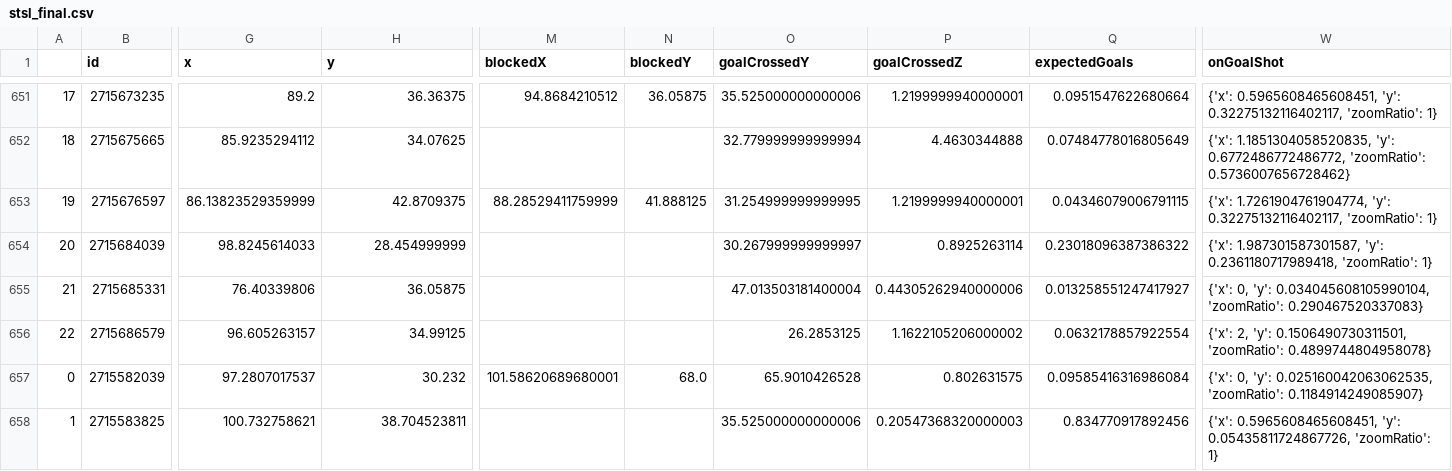
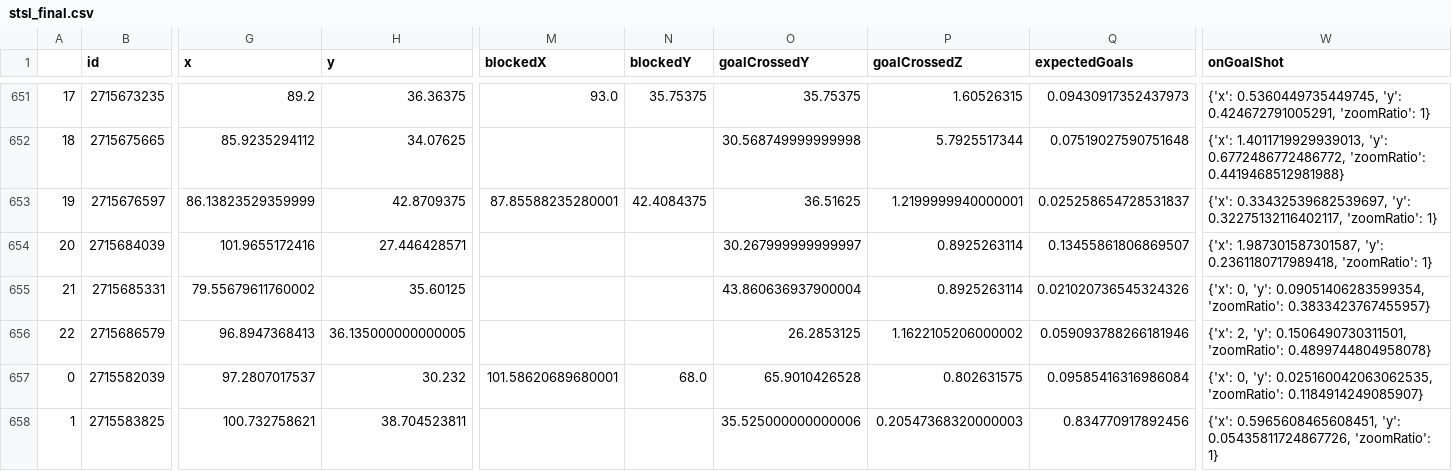
Before and after one commit to kovacs5/fotmob_csv, a CSV file: stsl_final.csv, drawn as a sheet; only a part is shown, gaps mark what is left out; the diff covers the shown part only; the diff names each change by its address in the sheet, - before the commit and + after, or states it on an @@ line.

```diff
--- a/stsl_final.csv
+++ b/stsl_final.csv
-M651 (blockedX): 94.8684210512
+M651 (blockedX): 93.0
-N651 (blockedY): 36.05875
+N651 (blockedY): 35.75375
-O651 (goalCrossedY): 35.525000000000006
+O651 (goalCrossedY): 35.75375
-P651 (goalCrossedZ): 1.2199999940000001
+P651 (goalCrossedZ): 1.60526315
-Q651 (expectedGoals): 0.0951547622680664
+Q651 (expectedGoals): 0.09430917352437973
-W651 (onGoalShot): {'x': 0.5965608465608451, 'y': 0.32275132116402117, 'zoomRatio': 1}
+W651 (onGoalShot): {'x': 0.5360449735449745, 'y': 0.424672791005291, 'zoomRatio': 1}
-O652 (goalCrossedY): 32.779999999999994
+O652 (goalCrossedY): 30.568749999999998
-P652 (goalCrossedZ): 4.4630344888
+P652 (goalCrossedZ): 5.7925517344
-Q652 (expectedGoals): 0.07484778016805649
+Q652 (expectedGoals): 0.07519027590751648
-W652 (onGoalShot): {'x': 1.1851304058520835, 'y': 0.6772486772486772, 'zoomRatio': 0.5736007656728462}
+W652 (onGoalShot): {'x': 1.4011719929939013, 'y': 0.6772486772486772, 'zoomRatio': 0.4419468512981988}
-M653 (blockedX): 88.28529411759999
+M653 (blockedX): 87.85588235280001
-N653 (blockedY): 41.888125
+N653 (blockedY): 42.4084375
-O653 (goalCrossedY): 31.254999999999995
+O653 (goalCrossedY): 36.51625
-Q653 (expectedGoals): 0.04346079006791115
+Q653 (expectedGoals): 0.025258654728531837
-W653 (onGoalShot): {'x': 1.7261904761904774, 'y': 0.32275132116402117,…
+W653 (onGoalShot): {'x': 0.33432539682539697, 'y': 0.32275132116402117,…
-G654 (x): 98.8245614033
+G654 (x): 101.9655172416
-H654 (y): 28.454999999
+H654 (y): 27.446428571
-Q654 (expectedGoals): 0.23018096387386322
+Q654 (expectedGoals): 0.13455861806869507
-G655 (x): 76.40339806
+G655 (x): 79.55679611760002
-H655 (y): 36.05875
+H655 (y): 35.60125
-O655 (goalCrossedY): 47.013503181400004
+O655 (goalCrossedY): 43.860636937900004
-P655 (goalCrossedZ): 0.44305262940000006
+P655 (goalCrossedZ): 0.8925263114
-Q655 (expectedGoals): 0.013258551247417927
+Q655 (expectedGoals): 0.021020736545324326
-W655 (onGoalShot): …0, 'y': 0.034045608105990104, 'zoomRatio': 0.290467520337083}
+W655 (onGoalShot): …0, 'y': 0.09051406283599354, 'zoomRatio': 0.3833423767455957}
-G656 (x): 96.605263157
+G656 (x): 96.8947368413
-H656 (y): 34.99125
+H656 (y): 36.135000000000005
-Q656 (expectedGoals): 0.0632178857922554
+Q656 (expectedGoals): 0.059093788266181946
```
Also changed, not shown: 60 edited cells elsewhere in this file.
